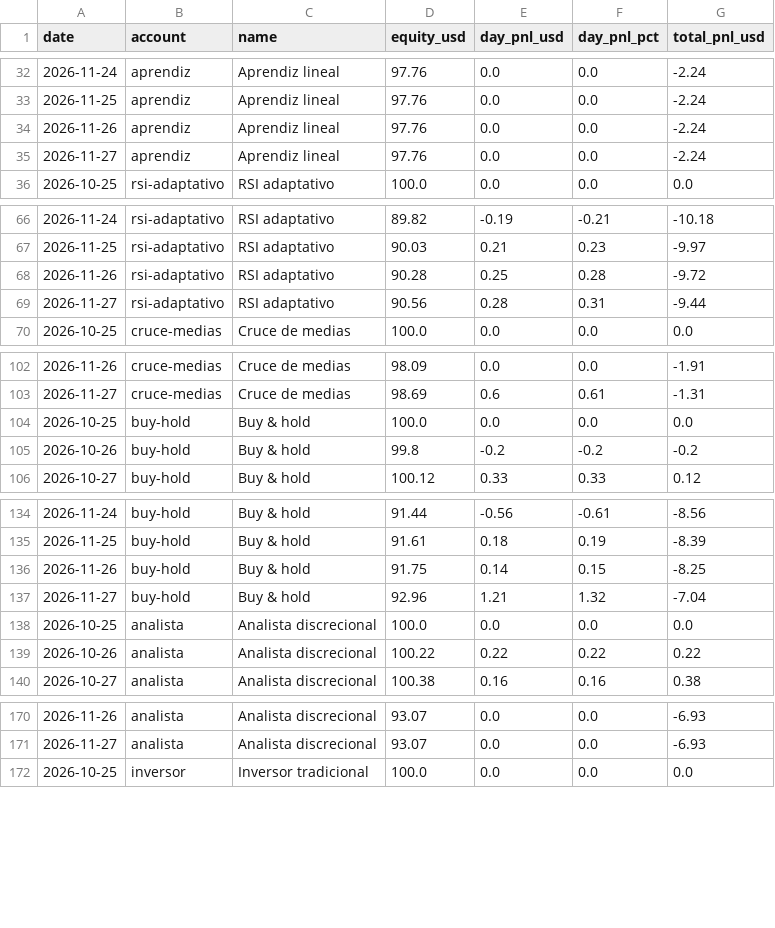
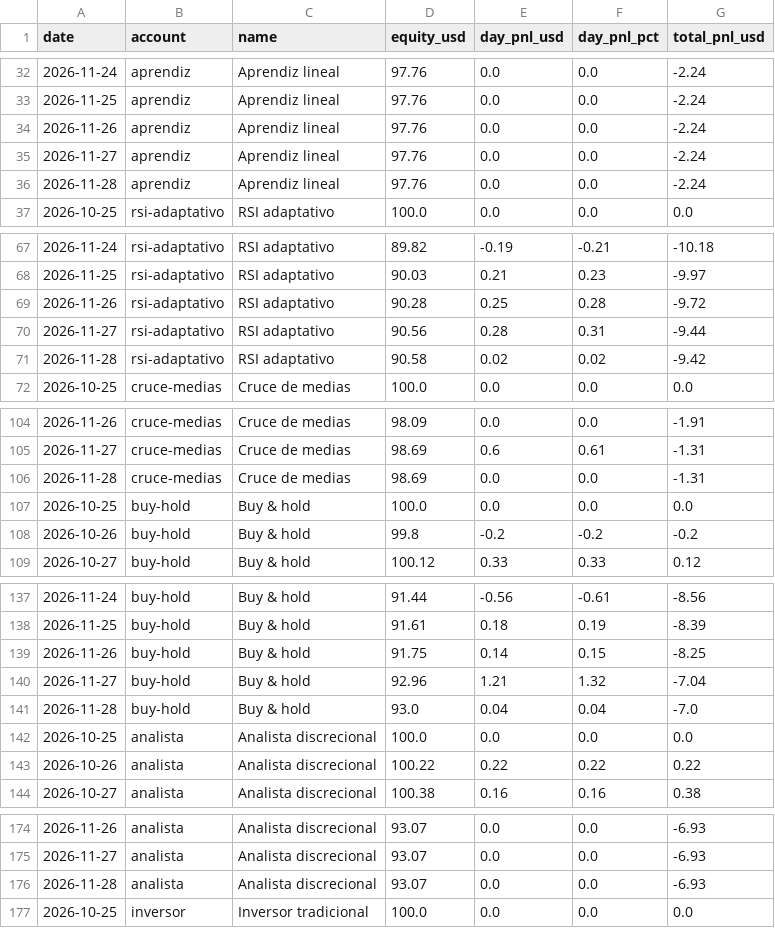
Before and after one commit to andygargol2010-afk/tradesim, a CSV file: ganancias/ganancias.csv, drawn as a sheet; only a part is shown, gaps mark what is left out; the diff covers the shown part only; the diff names each change by its address in the sheet, - before the commit and + after, or states it on an @@ line.

```diff
--- a/ganancias/ganancias.csv
+++ b/ganancias/ganancias.csv
+row 36: 2026-11-28 | aprendiz | Aprendiz lineal | 97.76 | 0.0 | 0.0 | -2.24
+row 71: 2026-11-28 | rsi-adaptativo | RSI adaptativo | 90.58 | 0.02 | 0.02 | -9.42
+row 106: 2026-11-28 | cruce-medias | Cruce de medias | 98.69 | 0.0 | 0.0 | -1.31
+row 141: 2026-11-28 | buy-hold | Buy & hold | 93.0 | 0.04 | 0.04 | -7.0
+row 176: 2026-11-28 | analista | Analista discrecional | 93.07 | 0.0 | 0.0 | -6.93
```
Also changed, not shown: 9 added rows elsewhere in this file, 38 other files.
